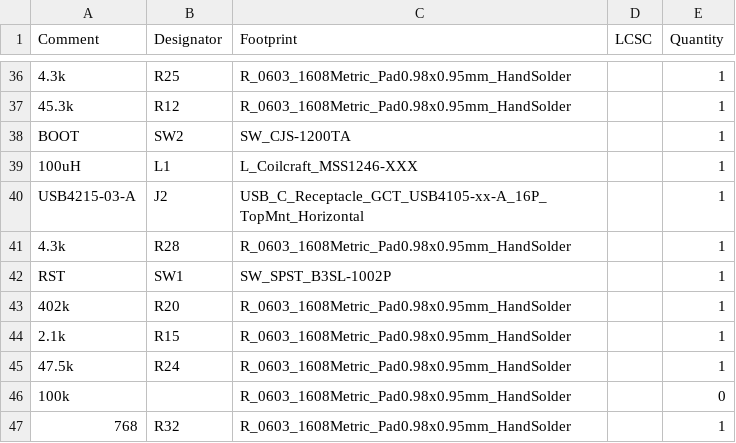
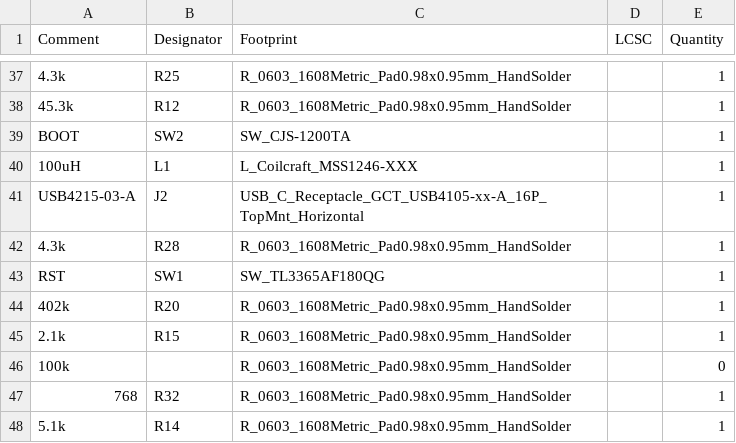
Before and after one commit to lhr-solar/PeripheralSOMPCB, a CSV file: jlcpcb/production_files/BOM-PeripheralSOM.csv, drawn as a sheet; only a part is shown, gaps mark what is left out; the shorter side is filled out with more unchanged rows; the diff covers the shown part only.

```diff
--- a/jlcpcb/production_files/BOM-PeripheralSOM.csv
+++ b/jlcpcb/production_files/BOM-PeripheralSOM.csv
@@ -41,6 +42,5 @@ USB4215-03-A,J2,USB_C_Receptacle_GCT_USB4105-xx-A_16P_TopMnt_Horizontal,,1
 4.3k,R28,R_0603_1608Metric_Pad0.98x0.95mm_HandSolder,,1
-RST,SW1,SW_SPST_B3SL-1002P,,1
+RST,SW1,SW_TL3365AF180QG,,1
 402k,R20,R_0603_1608Metric_Pad0.98x0.95mm_HandSolder,,1
 2.1k,R15,R_0603_1608Metric_Pad0.98x0.95mm_HandSolder,,1
-47.5k,R24,R_0603_1608Metric_Pad0.98x0.95mm_HandSolder,,1
 100k,,R_0603_1608Metric_Pad0.98x0.95mm_HandSolder,,0
```
Also changed, not shown: 4 added rows, 3 removed rows and 1 edited cell elsewhere in this file, jlcpcb/production_files/CPL-PeripheralSOM.csv, 28 other files.
